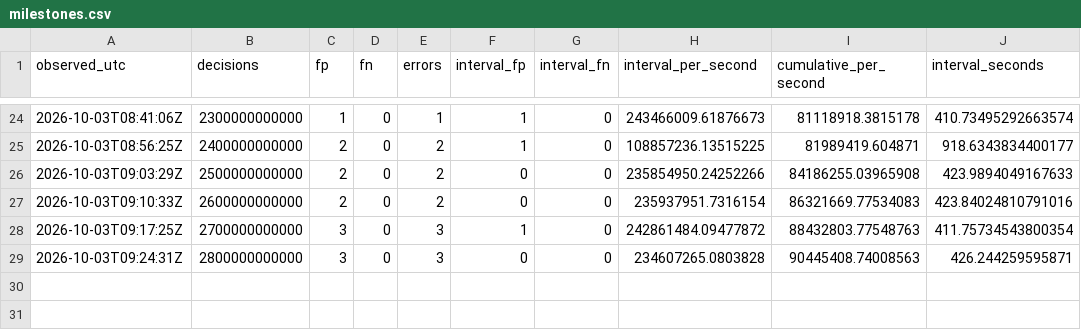
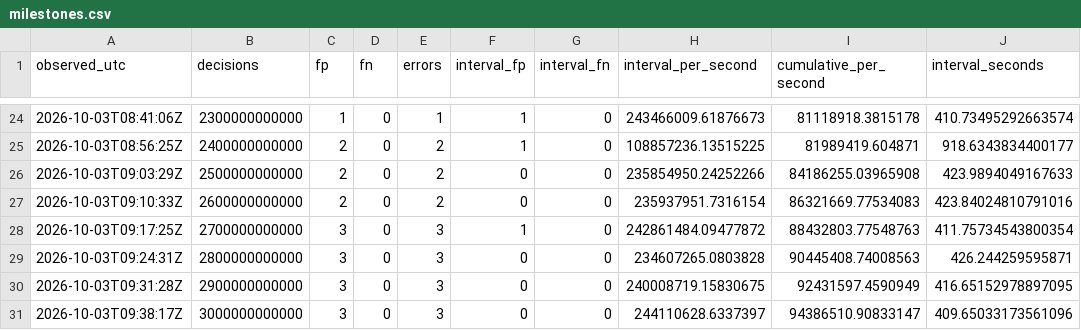
Before and after one commit to iwtbotiwtwot/prime-event, a CSV file: evidence/pod/milestones.csv, drawn as a sheet; only a part is shown, gaps mark what is left out; the diff names each change by its address in the sheet, - before the commit and + after, or states it on an @@ line.

Commit message:
Report pod u5: 3000B milestones, RUNNING

```diff
--- a/evidence/pod/milestones.csv
+++ b/evidence/pod/milestones.csv
+row 30: 2026-10-03T09:31:28Z | 2900000000000 | 3 | 0 | 3 | 0 | 0 | 240008719.15830675 | 92431597.4590949 | 416.65152978897095
+row 31: 2026-10-03T09:38:17Z | 3000000000000 | 3 | 0 | 3 | 0 | 0 | 244110628.6337397 | 94386510.90833147 | 409.65033173561096
```
Also changed, not shown: 2 other files.
